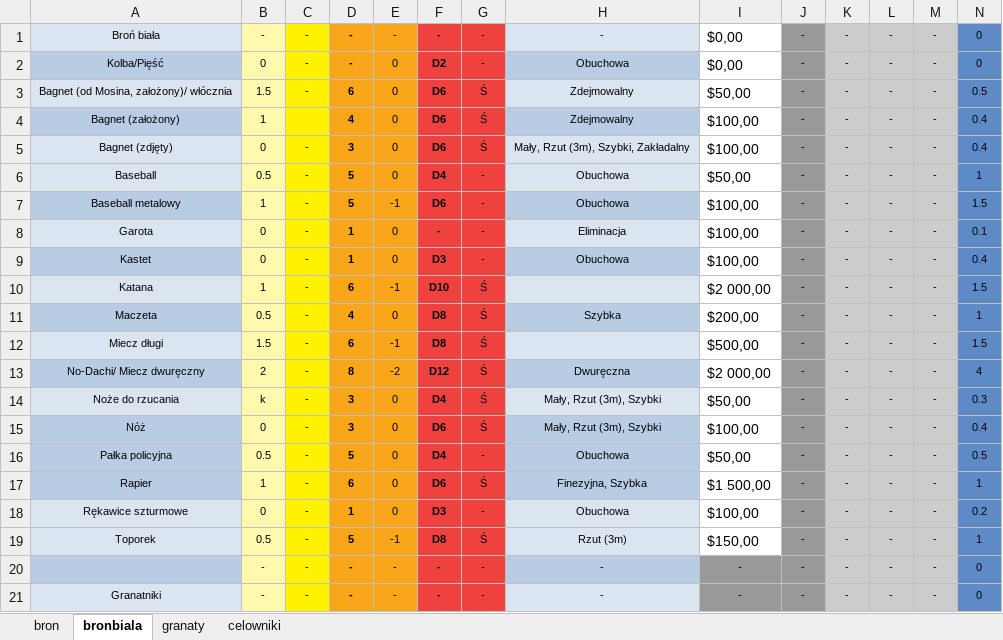
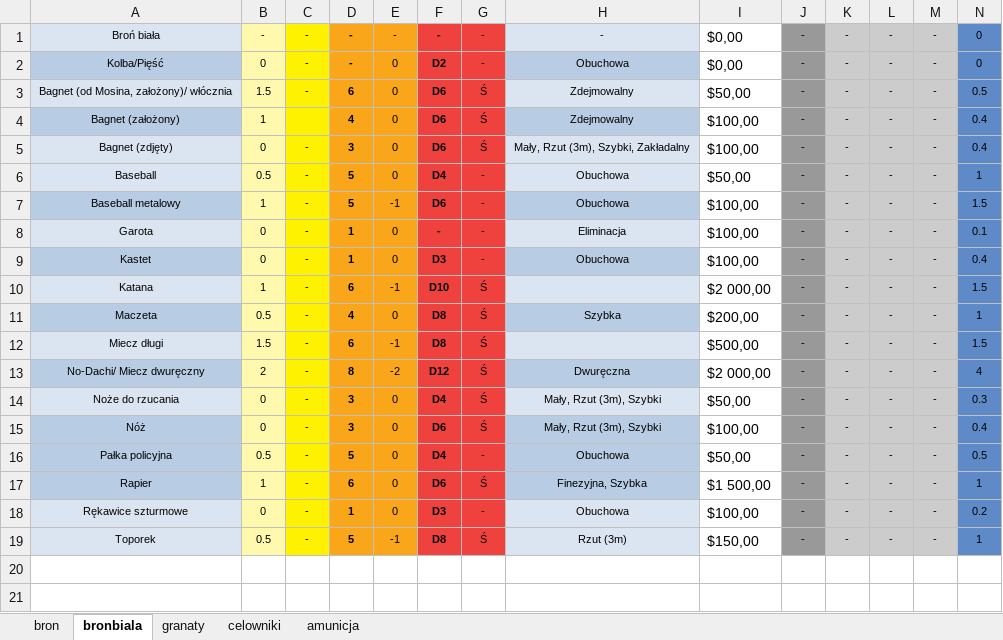
Before and after one commit to PLchochliman/TG, an Excel workbook: TabelaBroni.xlsx, sheet bronbiala, drawn as a sheet; only a part is shown; values as stored, in another font and other column widths than the file's, no borders; rows hold the shown columns only; the diff names each change by its address in the sheet, - before the commit and + after, or states it on an @@ line.

```diff
--- a/TabelaBroni.xlsx (sheet bronbiala)
+++ b/TabelaBroni.xlsx (sheet bronbiala)
+sheet tab: amunicja
-B14: k
+B14: 0
-row 20:  | - | - | - | - | - | - | - | - | - | - | - | - | 0
-row 21: Granatniki | - | - | - | - | - | - | - | - | - | - | - | - | 0
```
Also changed, not shown: sheet bron, formulas that keep their value, 1 other file.
